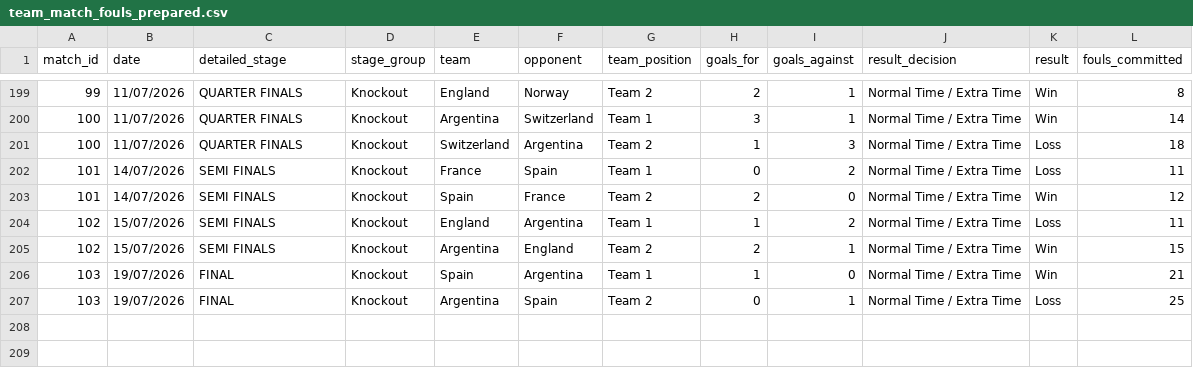
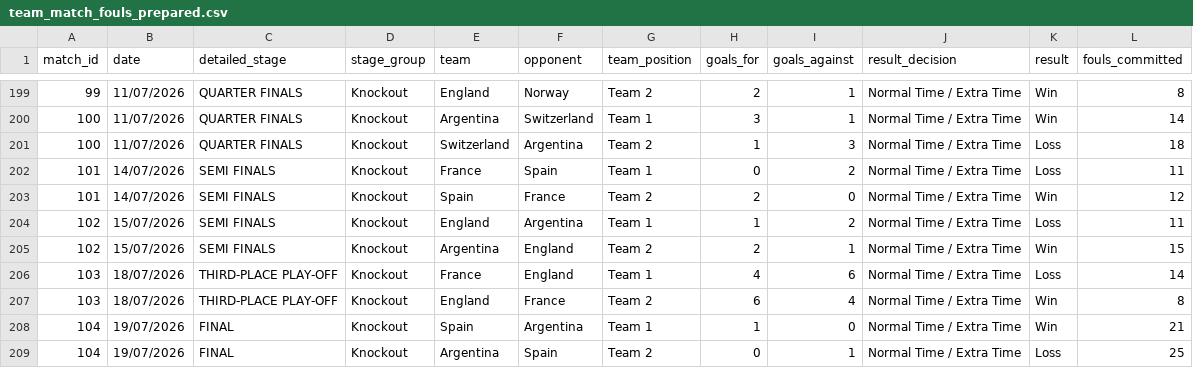
Before and after one commit to SabinaBK/FIFA-World-Cup-2026-Data-Analytics, a CSV file: Fifa2026Analysis397152/data/processed/team_match_fouls_prepared.csv, drawn as a sheet; only a part is shown, gaps mark what is left out.

Commit message:
Add complete 104-match analysis outputs

```diff
--- a/Fifa2026Analysis397152/data/processed/team_match_fouls_prepared.csv
+++ b/Fifa2026Analysis397152/data/processed/team_match_fouls_prepared.csv
@@ -205,3 +205,5 @@ match_id,date,detailed_stage,stage_group,team,opponent,team_position,goals_for,g
 102,15/07/2026,SEMI FINALS,Knockout,Argentina,England,Team 2,2,1,Normal Time / Extra Time,Win,15
-103,19/07/2026,FINAL,Knockout,Spain,Argentina,Team 1,1,0,Normal Time / Extra Time,Win,21
-103,19/07/2026,FINAL,Knockout,Argentina,Spain,Team 2,0,1,Normal Time / Extra Time,Loss,25
+103,18/07/2026,THIRD-PLACE PLAY-OFF,Knockout,France,England,Team 1,4,6,Normal Time / Extra Time,Loss,14
+103,18/07/2026,THIRD-PLACE PLAY-OFF,Knockout,England,France,Team 2,6,4,Normal Time / Extra Time,Win,8
+104,19/07/2026,FINAL,Knockout,Spain,Argentina,Team 1,1,0,Normal Time / Extra Time,Win,21
+104,19/07/2026,FINAL,Knockout,Argentina,Spain,Team 2,0,1,Normal Time / Extra Time,Loss,25
```
Also changed, not shown: Fifa2026Analysis397152/data/raw/world_cup_2026_match_fouls_raw.csv, Fifa2026Analysis397152/outputs/fouls_confidence_intervals.csv, 5 other files.
